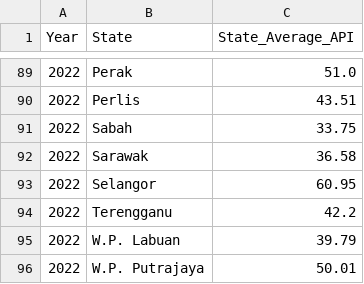
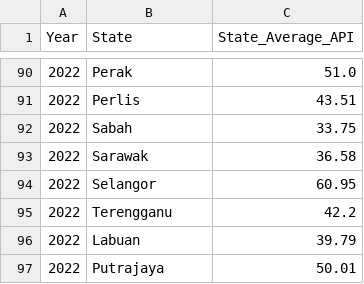
Before and after one commit to william22288/fit3179-data-viz-2, a CSV file: data/state_yearly_average_API_2017_to_2022.csv, drawn as a sheet; only a part is shown, gaps mark what is left out; the diff covers the shown part only.

Commit message:
updated data for yearly state API averages

```diff
--- a/data/state_yearly_average_API_2017_to_2022.csv
+++ b/data/state_yearly_average_API_2017_to_2022.csv
@@ -94,3 +95,3 @@ Year,State,State_Average_API
 2022,Terengganu,42.2
-2022,W.P. Labuan,39.79
-2022,W.P. Putrajaya,50.01
+2022,Labuan,39.79
+2022,Putrajaya,50.01
```
Also changed, not shown: 1 added row and 10 edited cells elsewhere in this file.
